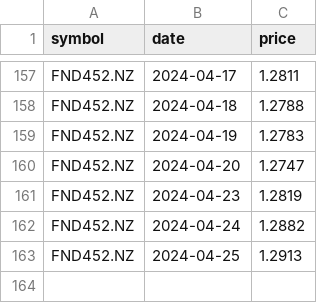
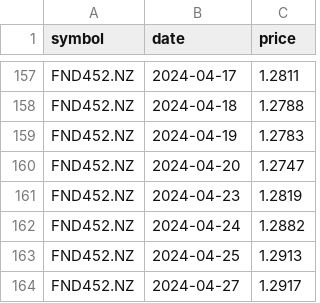
Before and after one commit to lihop/quotes, a CSV file: FND452.NZ.csv, drawn as a sheet; only a part is shown, gaps mark what is left out.

```diff
--- a/FND452.NZ.csv
+++ b/FND452.NZ.csv
@@ -163 +163,2 @@ FND452.NZ,2024-04-24,1.2882
 FND452.NZ,2024-04-25,1.2913
+FND452.NZ,2024-04-27,1.2917
```
Also changed, not shown: 4 other files.
